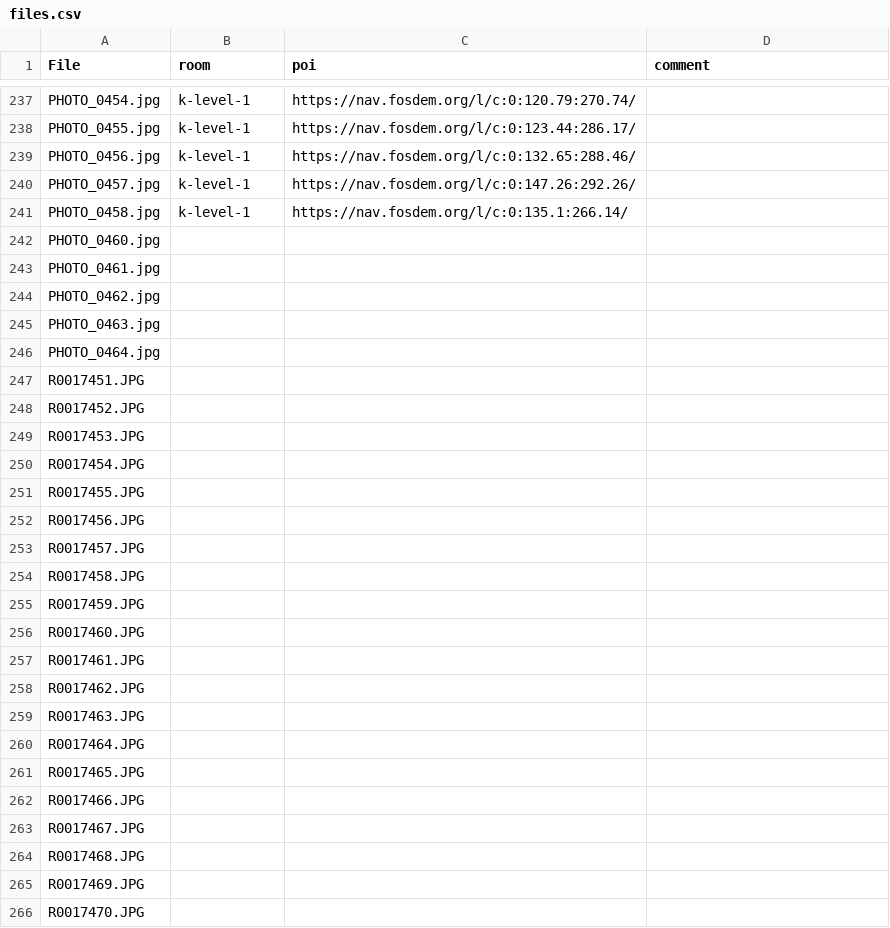
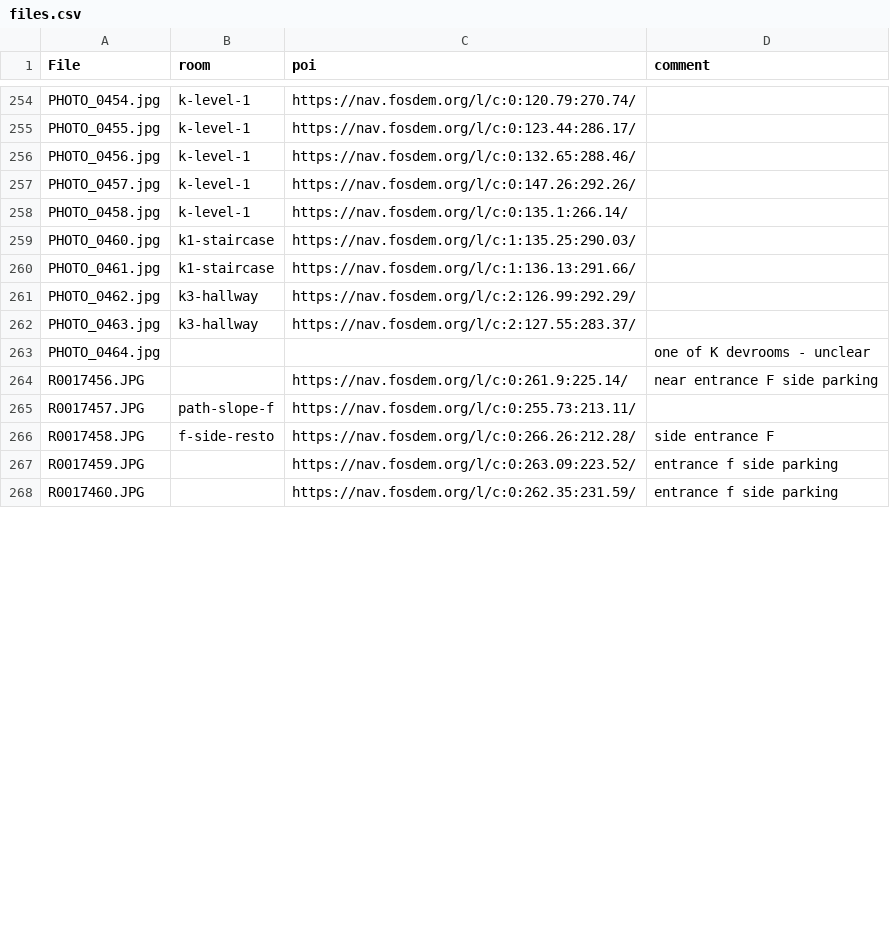
Before and after one commit to johanvdw/fosdem-360, a CSV file: data/files.csv, drawn as a sheet; only a part is shown, gaps mark what is left out; the diff covers the shown part only.

```diff
--- a/data/files.csv
+++ b/data/files.csv
@@ -241,26 +258,11 @@ PHOTO_0457.jpg,k-level-1,https://nav.fosdem.org/l/c:0:147.26:292.26/,
 PHOTO_0458.jpg,k-level-1,https://nav.fosdem.org/l/c:0:135.1:266.14/,
-PHOTO_0460.jpg,,,
-PHOTO_0461.jpg,,,
-PHOTO_0462.jpg,,,
-PHOTO_0463.jpg,,,
-PHOTO_0464.jpg,,,
-R0017451.JPG,,,
-R0017452.JPG,,,
-R0017453.JPG,,,
-R0017454.JPG,,,
-R0017455.JPG,,,
-R0017456.JPG,,,
-R0017457.JPG,,,
-R0017458.JPG,,,
-R0017459.JPG,,,
-R0017460.JPG,,,
-R0017461.JPG,,,
-R0017462.JPG,,,
-R0017463.JPG,,,
-R0017464.JPG,,,
-R0017465.JPG,,,
-R0017466.JPG,,,
-R0017467.JPG,,,
-R0017468.JPG,,,
-R0017469.JPG,,,
-R0017470.JPG,,,
+PHOTO_0460.jpg,k1-staircase,https://nav.fosdem.org/l/c:1:135.25:290.03/,
+PHOTO_0461.jpg,k1-staircase,https://nav.fosdem.org/l/c:1:136.13:291.66/,
+PHOTO_0462.jpg,k3-hallway,https://nav.fosdem.org/l/c:2:126.99:292.29/,
+PHOTO_0463.jpg,k3-hallway,https://nav.fosdem.org/l/c:2:127.55:283.37/,
+PHOTO_0464.jpg,,,one of K devrooms - unclear
+R0017456.JPG,,https://nav.fosdem.org/l/c:0:261.9:225.14/,near entrance F side parking
+R0017457.JPG,path-slope-f,https://nav.fosdem.org/l/c:0:255.73:213.11/,
+R0017458.JPG,f-side-resto,https://nav.fosdem.org/l/c:0:266.26:212.28/,side entrance F
+R0017459.JPG,,https://nav.fosdem.org/l/c:0:263.09:223.52/,entrance f side parking
+R0017460.JPG,,https://nav.fosdem.org/l/c:0:262.35:231.59/,entrance f side parking
```
Also changed, not shown: 17 added rows, 4 removed rows and 21 edited cells elsewhere in this file.
